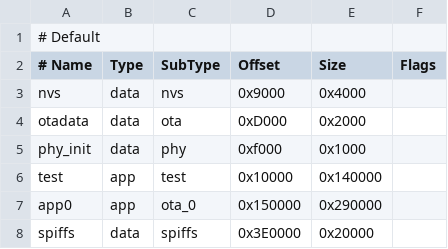
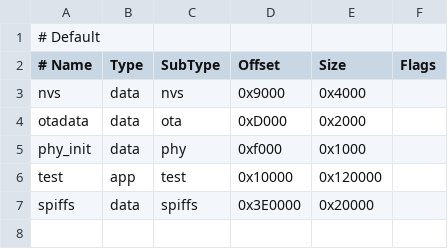
Before and after one commit to bmorcelli/Launcher, a CSV file: support_files/custom_4Mb_noOta.csv, drawn as a sheet.

```diff
--- a/support_files/custom_4Mb_noOta.csv
+++ b/support_files/custom_4Mb_noOta.csv
@@ -5,4 +5,3 @@ otadata,  data, ota,     0xD000,   0x2000,
 phy_init, data, phy,     0xf000,   0x1000,
-test,     app,  test,    0x10000,  0x140000,
-app0,     app,  ota_0,   0x150000, 0x290000,
+test,     app,  test,    0x10000,  0x120000,
 spiffs,   data, spiffs,  0x3E0000, 0x20000,
```
Also changed, not shown: support_files/custom_16Mb.csv, support_files/custom_4Mb.csv, 30 other files.
